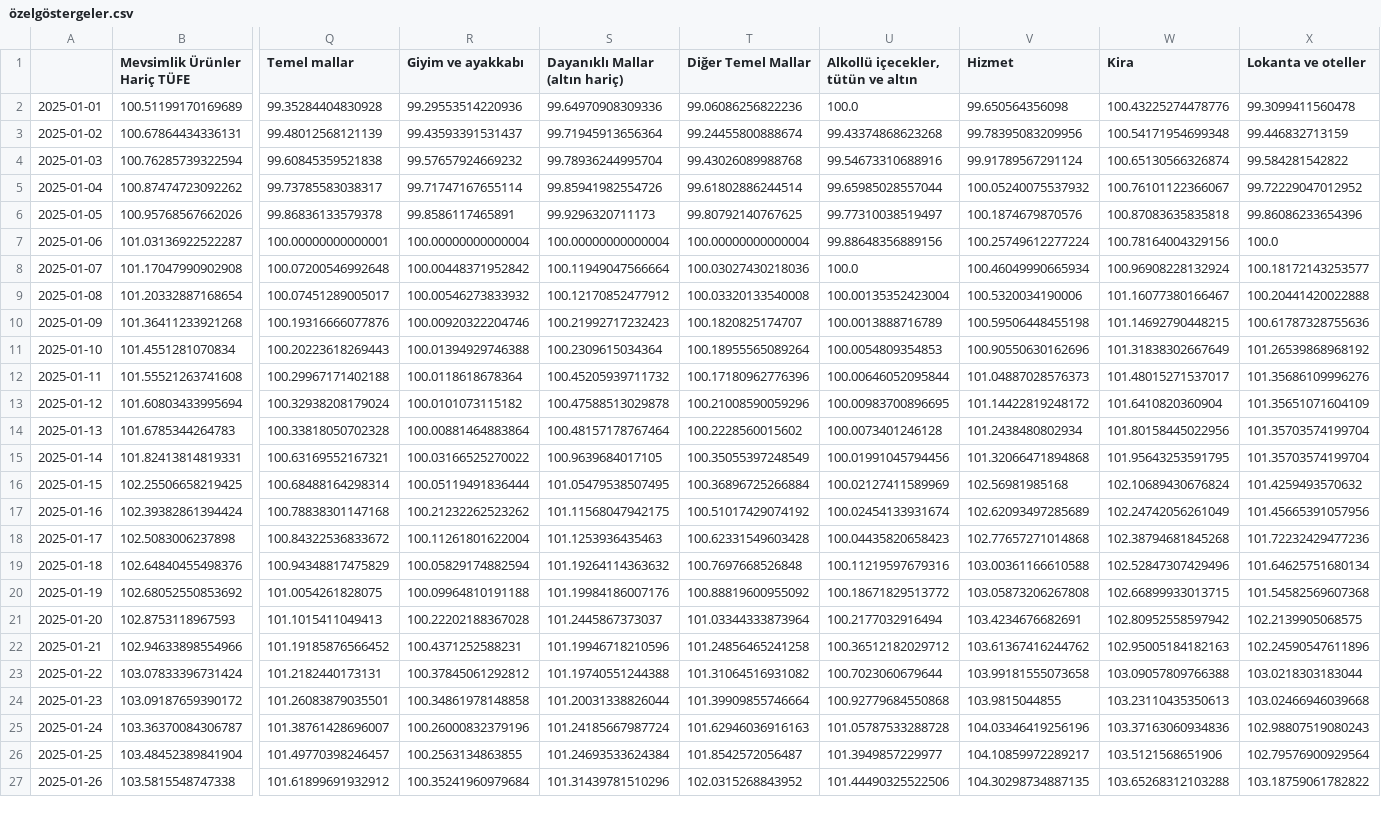
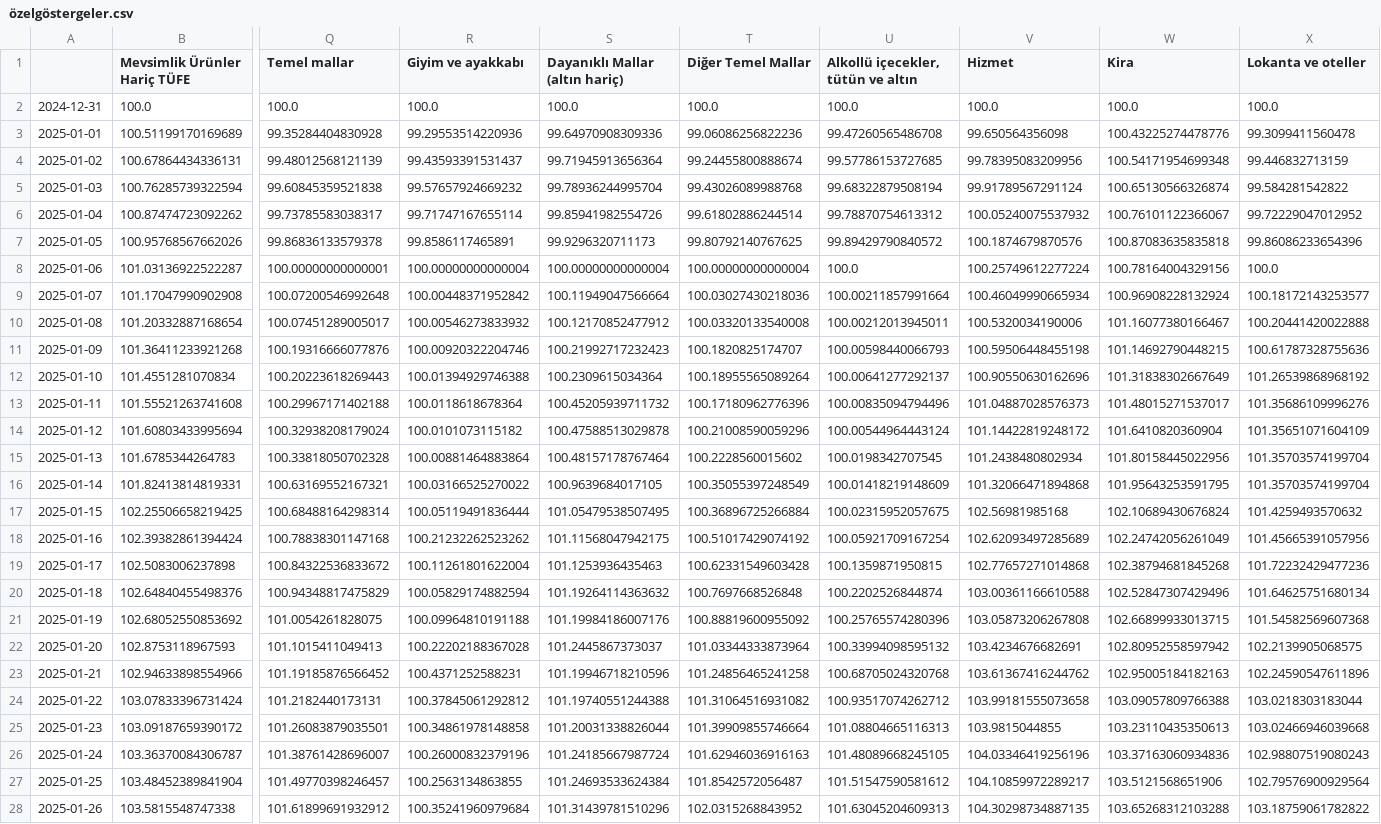
Before and after one commit to kaboya19/web-tufe-streamlit, a CSV file: özelgöstergeler.csv, drawn as a sheet; only a part is shown, gaps mark what is left out; addresses are those after the commit; rows hold the shown columns only; the diff covers the shown part only; the diff names each change by its address in the sheet, - before the commit and + after, or states it on an @@ line.

Commit message:
Update özelgöstergeler.csv

```diff
--- a/özelgöstergeler.csv
+++ b/özelgöstergeler.csv
+row 2: 2024-12-31 | 100.0 | 100.0 | 100.0 | 100.0 | 100.0 | 100.0 | 100.0 | 100.0 | 100.0
-U3: 100.0
+U3: 99.47260565486708
-U4: 99.43374868623268
+U4: 99.57786153727685
-U5: 99.54673310688916
+U5: 99.68322879508194
-U6: 99.65985028557044
+U6: 99.78870754613312
-U7: 99.77310038519497
+U7: 99.89429790840572
-U8: 99.88648356889156
+U8: 100.0
-U9: 100.0
+U9: 100.00211857991664
-U10: 100.00135352423004
+U10: 100.00212013945011
-U11: 100.0013888716789
+U11: 100.00598440066793
-U12: 100.0054809354853
+U12: 100.00641277292137
-U13: 100.00646052095844
+U13: 100.00835094794496
-U14: 100.00983700896695
+U14: 100.00544964443124
-U15: 100.0073401246128
+U15: 100.0198342707545
-U16: 100.01991045794456
+U16: 100.01418219148609
-U17: 100.02127411589969
+U17: 100.02315952057675
-U18: 100.02454133931674
+U18: 100.05921709167254
-U19: 100.04435820658423
+U19: 100.1359871950815
-U20: 100.11219597679316
+U20: 100.2202526844874
-U21: 100.18671829513772
+U21: 100.25765574280396
-U22: 100.2177032916494
+U22: 100.33994098595132
-U23: 100.36512182029712
+U23: 100.68705024320768
-U24: 100.7023060679644
+U24: 100.93517074262712
-U25: 100.92779684550868
+U25: 101.08804665116313
-U26: 101.05787533288728
+U26: 101.48089668245105
-U27: 101.3949857229977
+U27: 101.51547590581612
-U28: 101.44490325522506
+U28: 101.63045204609313
```
Also changed, not shown: 36 edited cells elsewhere in this file.
